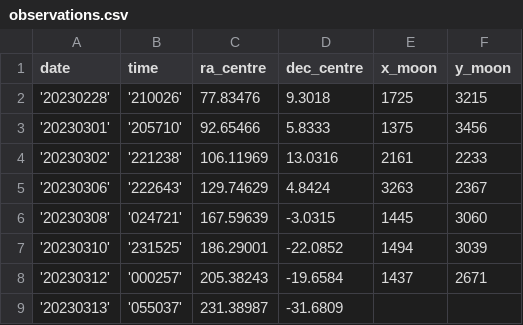
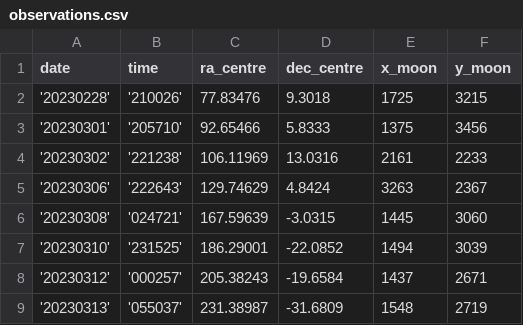
Before and after one commit to DeepSkyWonder/dsw-notebooks, a CSV file: moon-orbit_determination/observations.csv, drawn as a sheet.

Commit message:
Update observations.csv

```diff
--- a/moon-orbit_determination/observations.csv
+++ b/moon-orbit_determination/observations.csv
@@ -8,2 +8,2 @@ date,time,ra_centre,dec_centre,x_moon,y_moon
 '20230312','000257',205.38243,-19.6584,1437,2671
-'20230313','055037',231.38987,-31.6809,
+'20230313','055037',231.38987,-31.6809,1548,2719
```
